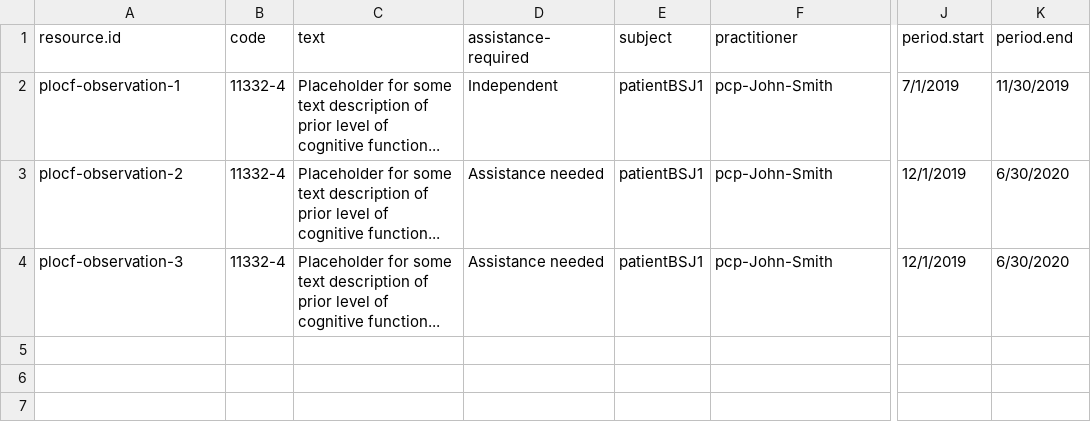
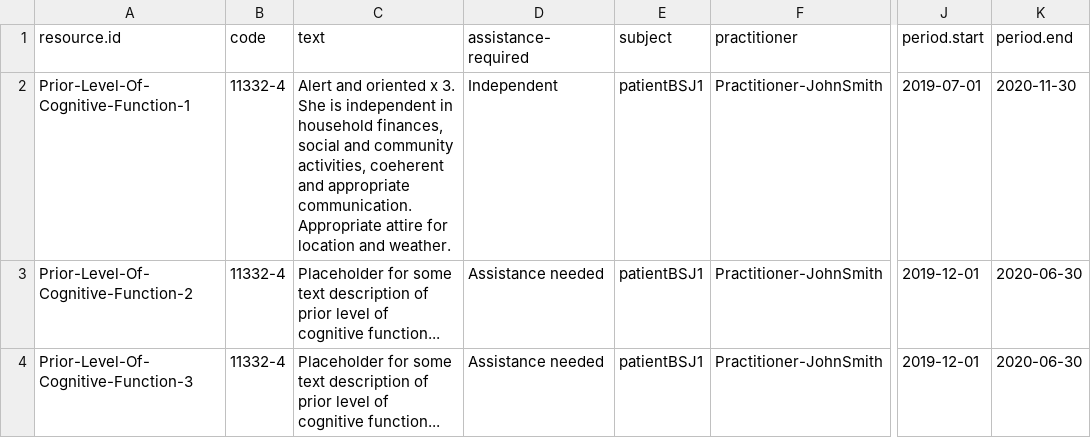
Before and after one commit to paciowg/CSV-to-FSH-app, a CSV file: input/PriorLevelOfCognitiveFunction.data.csv, drawn as a sheet; only a part is shown, gaps mark what is left out; the diff names each change by its address in the sheet, - before the commit and + after, or states it on an @@ line.

```diff
--- a/input/PriorLevelOfCognitiveFunction.data.csv
+++ b/input/PriorLevelOfCognitiveFunction.data.csv
-A2 (resource.id): plocf-observation-1
+A2 (resource.id): Prior-Level-Of-Cognitive-Function-1
-C2 (text): Placeholder for some text description of prior level of cognitive function...
+C2 (text): Alert and oriented x 3. She is independent in household finances, social and community activities, coeherent and appropriate communication. Appropriate attire for location and weather.
-F2:F4 (practitioner): pcp-John-Smith
+F2:F4 (practitioner): Practitioner-JohnSmith
-J2 (period.start): 7/1/2019
+J2 (period.start): 2019-07-01
-K2 (period.end): 11/30/2019
+K2 (period.end): 2020-11-30
-A3 (resource.id): plocf-observation-2
+A3 (resource.id): Prior-Level-Of-Cognitive-Function-2
-J3:J4 (period.start): 12/1/2019
+J3:J4 (period.start): 2019-12-01
-K3:K4 (period.end): 6/30/2020
+K3:K4 (period.end): 2020-06-30
-A4 (resource.id): plocf-observation-3
+A4 (resource.id): Prior-Level-Of-Cognitive-Function-3
```
Also changed, not shown: input/Condition.data.csv, input/Encounter.data.csv, 42 other files.
